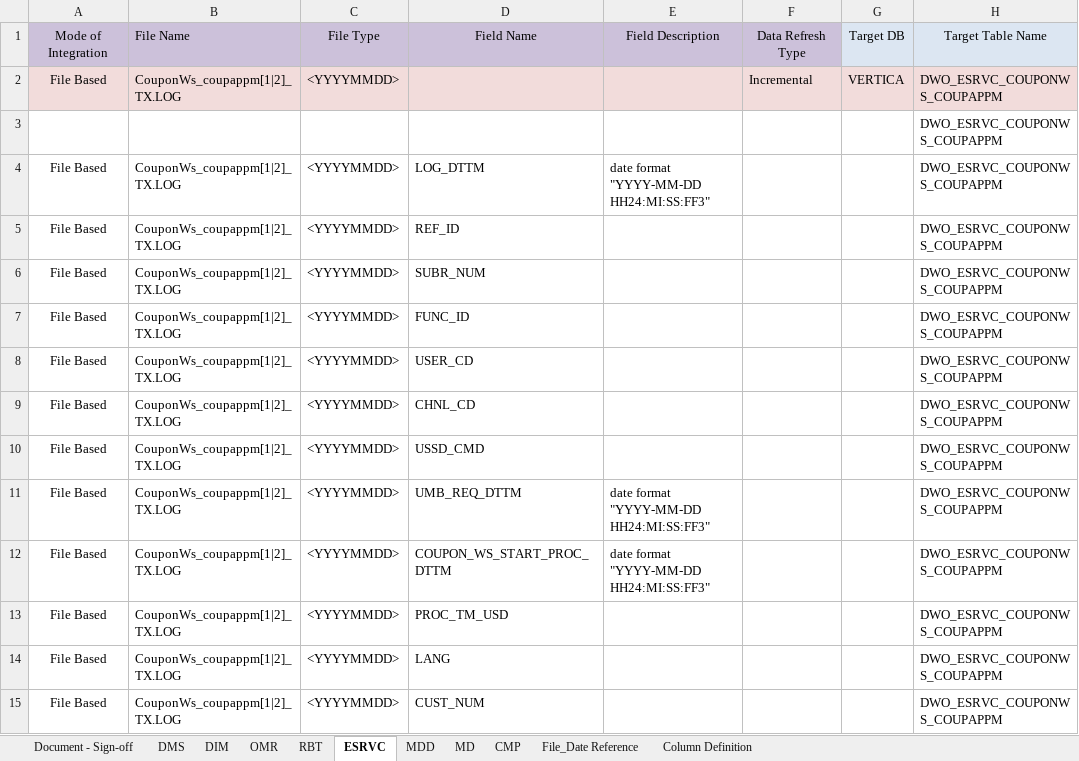
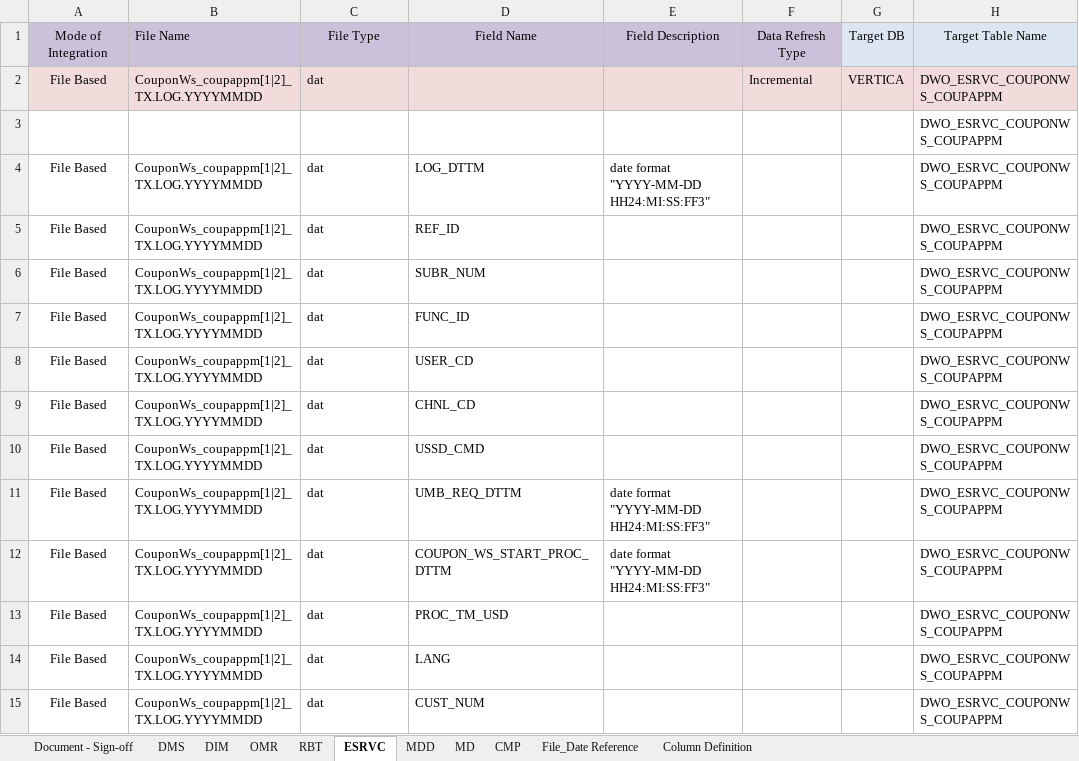
Before and after one commit to notting-hill/AEP_documents, an Excel workbook: DTAC-SOURCE-TO-TARGET-MAPPING_SET2_V1.1.xlsx, sheet ESRVC, drawn as a sheet; only a part is shown; values as stored, in another font and other column widths than the file's, no borders; the diff covers the shown part only; the diff names each change by its address in the sheet, - before the commit and + after, or states it on an @@ line.

```diff
--- a/DTAC-SOURCE-TO-TARGET-MAPPING_SET2_V1.1.xlsx (sheet ESRVC)
+++ b/DTAC-SOURCE-TO-TARGET-MAPPING_SET2_V1.1.xlsx (sheet ESRVC)
-B2: CouponWs_coupappm[1|2]_TX.LOG
+B2: CouponWs_coupappm[1|2]_TX.LOG.YYYYMMDD
-C2: <YYYYMMDD>
+C2: dat
-B4:B15: CouponWs_coupappm[1|2]_TX.LOG
+B4:B15: CouponWs_coupappm[1|2]_TX.LOG.YYYYMMDD
-C4:C15: <YYYYMMDD>
+C4:C15: dat
```
Also changed, not shown: 78 edited cells elsewhere in this sheet, sheet MD, sheet RBT, hidden cells, 1 other file.
